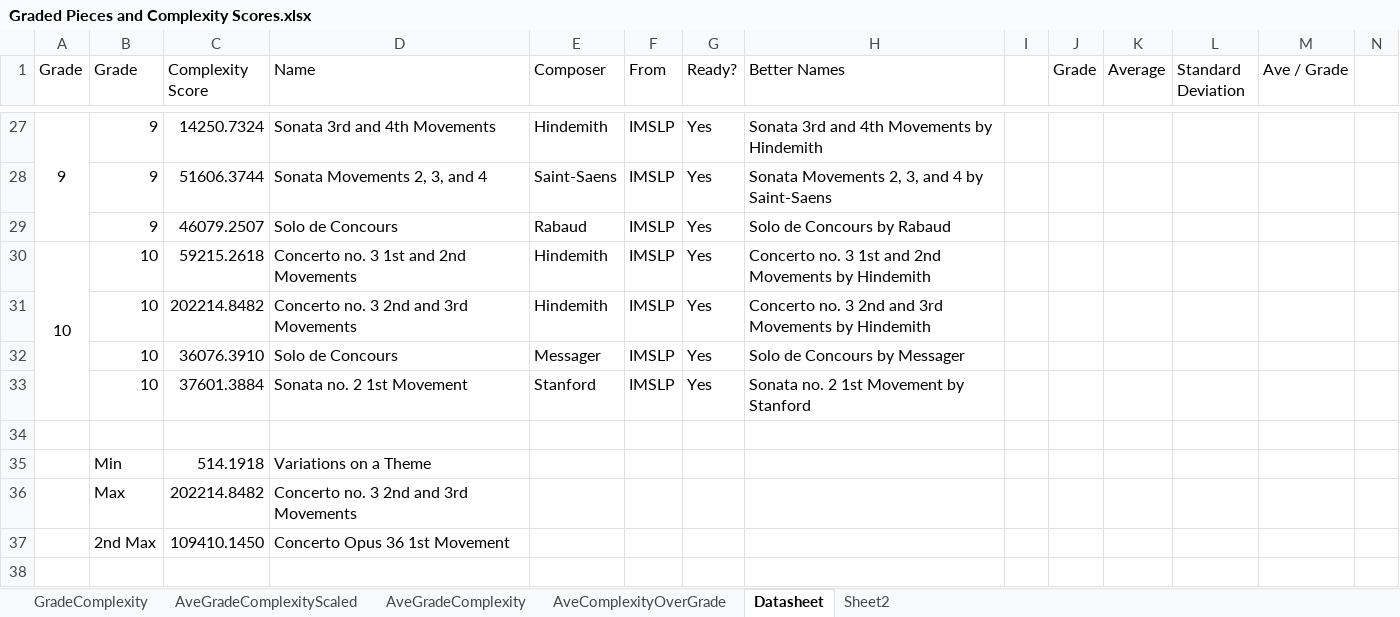
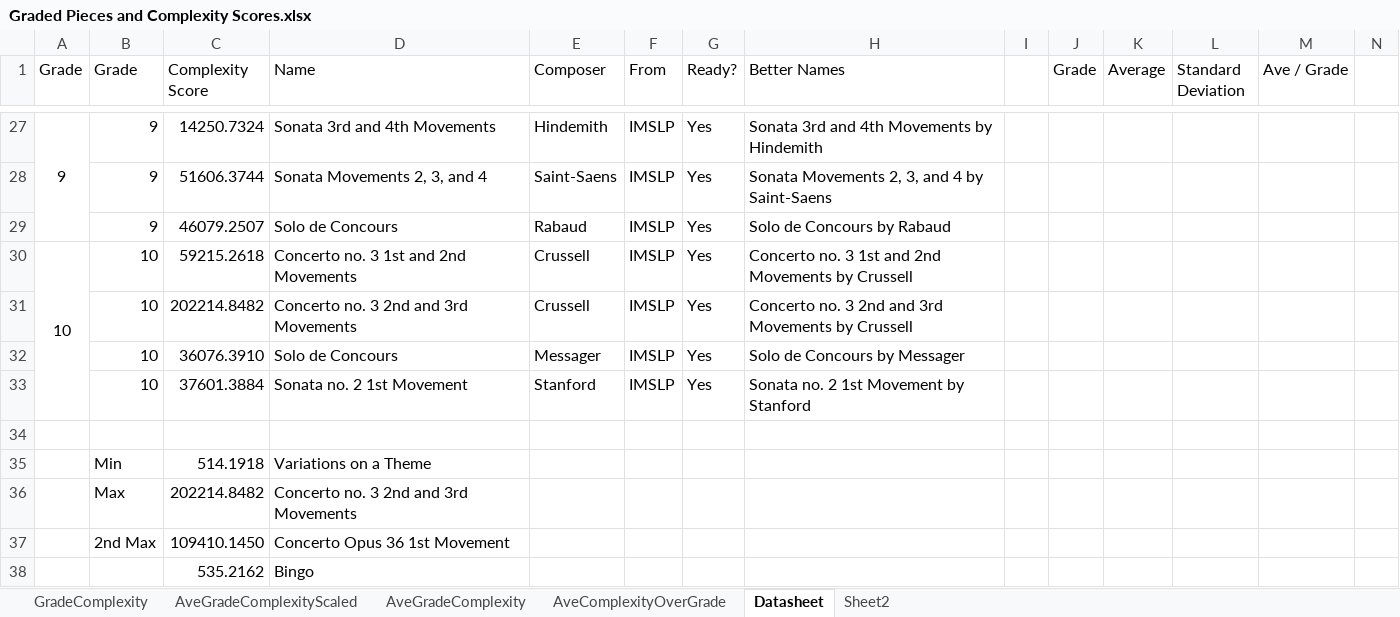
Before and after one commit to xwsxethan/MusicScoring, an Excel workbook: Documents/Data/Graded Pieces and Complexity Scores.xlsx, sheet Datasheet, drawn as a sheet; only a part is shown, gaps mark what is left out; values as stored, in another font and other column widths than the file's, no borders; the diff names each change by its address in the sheet, - before the commit and + after, or states it on an @@ line.

Commit message:
Fixed Crussell's name being reported as Hindemith and updated the paper backup since Chrome is lagging out.

```diff
--- a/Documents/Data/Graded Pieces and Complexity Scores.xlsx (sheet Datasheet)
+++ b/Documents/Data/Graded Pieces and Complexity Scores.xlsx (sheet Datasheet)
-E30:E31 (Composer): Hindemith
+E30:E31 (Composer): Crussell
-H30 (Better Names): …Movements by Hindemith
+H30 (Better Names): …Movements by Crussell
-H31 (Better Names): …Movements by Hindemith
+H31 (Better Names): …Movements by Crussell
+row 38:  |  | 535.2162 | Bingo
```
Also changed, not shown: 1 other file.
